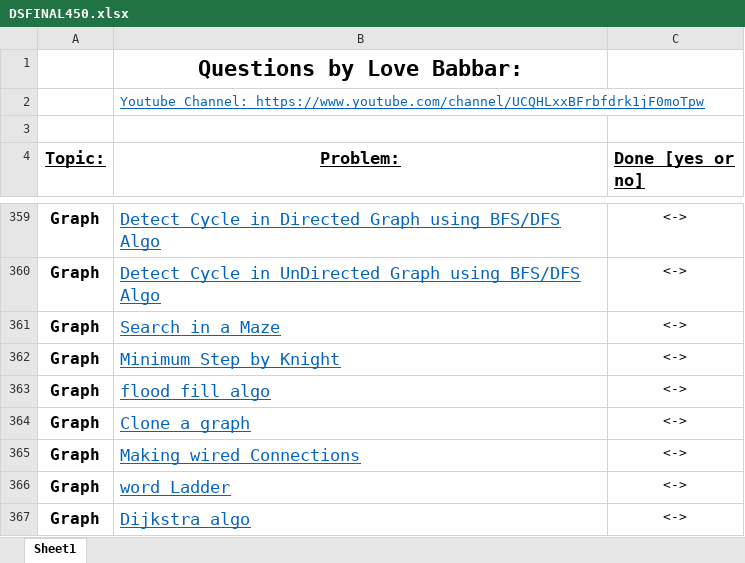
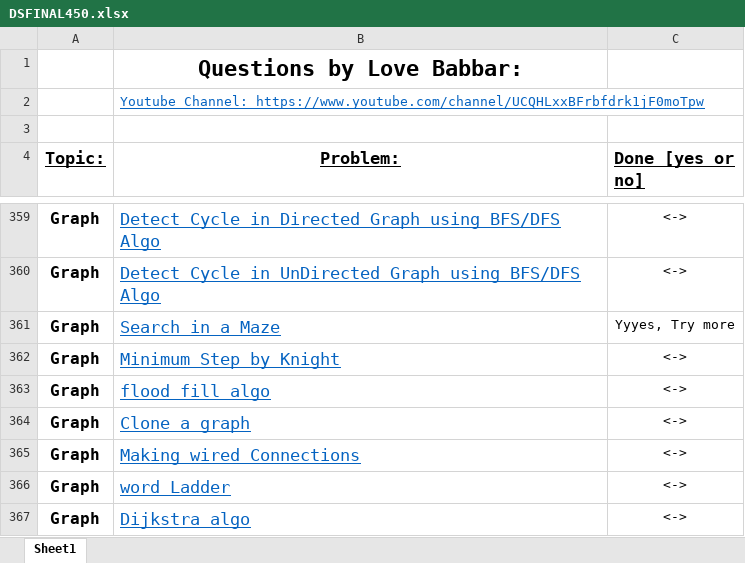
Before and after one commit to Yashwant94308/Yashwant94308-DSA-450-Question-in-Python, an Excel workbook: DSFINAL450.xlsx, sheet Sheet1, drawn as a sheet; only a part is shown, gaps mark what is left out; values as stored, in another font and other column widths than the file's, no borders; the diff names each change by its address in the sheet, - before the commit and + after, or states it on an @@ line.

```diff
--- a/DSFINAL450.xlsx (sheet Sheet1)
+++ b/DSFINAL450.xlsx (sheet Sheet1)
-C361 (Done [yes or no]): <->
+C361 (Done [yes or no]): Yyyes, Try more
```
Also changed, not shown: 6 other files.
